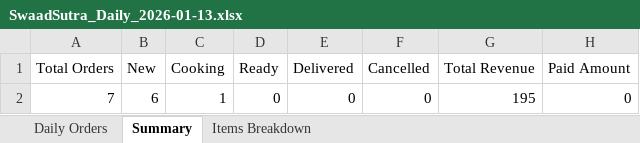
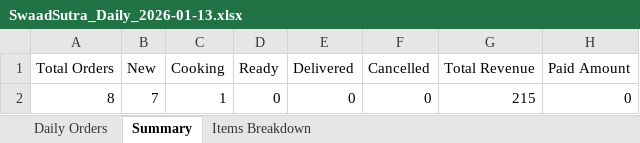
Before and after one commit to poojadwarkunde/swaad-sutra, an Excel workbook: reports/SwaadSutra_Daily_2026-01-13.xlsx, sheet Summary, drawn as a sheet; values as stored, in another font and other column widths than the file's, no borders; the diff names each change by its address in the sheet, - before the commit and + after, or states it on an @@ line.

```diff
--- a/reports/SwaadSutra_Daily_2026-01-13.xlsx (sheet Summary)
+++ b/reports/SwaadSutra_Daily_2026-01-13.xlsx (sheet Summary)
-A2 (Total Orders): 7
+A2 (Total Orders): 8
-B2 (New): 6
+B2 (New): 7
-G2 (Total Revenue): 195
+G2 (Total Revenue): 215
```
Also changed, not shown: sheet Daily Orders, sheet Items Breakdown.
